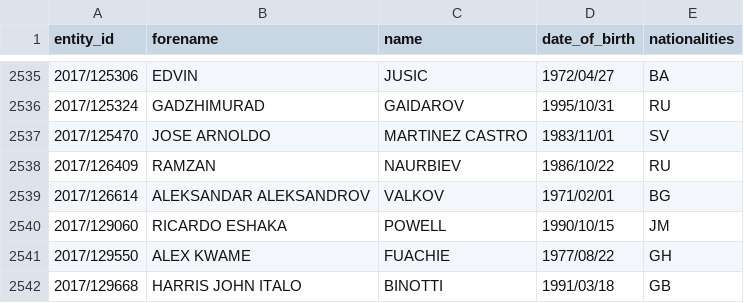
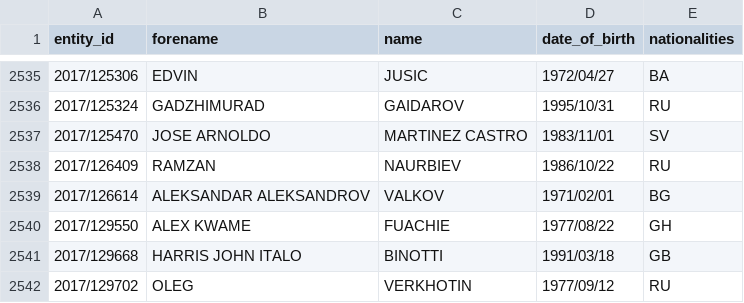
Before and after one commit to tmctmt/interpol-changes, a CSV file: red_notices.csv, drawn as a sheet; only a part is shown, gaps mark what is left out; the shorter side is filled out with more unchanged rows.

```diff
--- a/red_notices.csv
+++ b/red_notices.csv
@@ -2539,3 +2539,2 @@ entity_id,forename,name,date_of_birth,nationalities
 2017/126614,ALEKSANDAR ALEKSANDROV,VALKOV,1971/02/01,BG
-2017/129060,RICARDO ESHAKA,POWELL,1990/10/15,JM
 2017/129550,ALEX KWAME,FUACHIE,1977/08/22,GH
```
